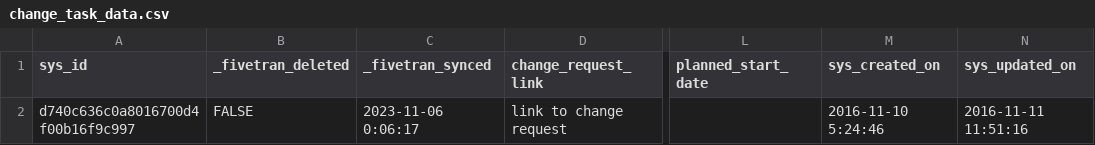
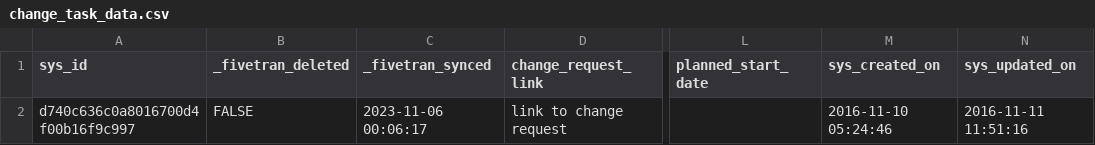
Before and after one commit to fivetran/dbt_servicenow, a CSV file: integration_tests/seeds/change_task_data.csv, drawn as a sheet; only a part is shown, gaps mark what is left out; the diff names each change by its address in the sheet, - before the commit and + after, or states it on an @@ line.

```diff
--- a/integration_tests/seeds/change_task_data.csv
+++ b/integration_tests/seeds/change_task_data.csv
-C2 (_fivetran_synced): 2023-11-06 0:06:17
+C2 (_fivetran_synced): 2023-11-06 00:06:17
-M2 (sys_created_on): 2016-11-10 5:24:46
+M2 (sys_created_on): 2016-11-10 05:24:46
```
Also changed, not shown: integration_tests/seeds/change_request_data.csv, integration_tests/seeds/problem_data.csv, 7 other files.
